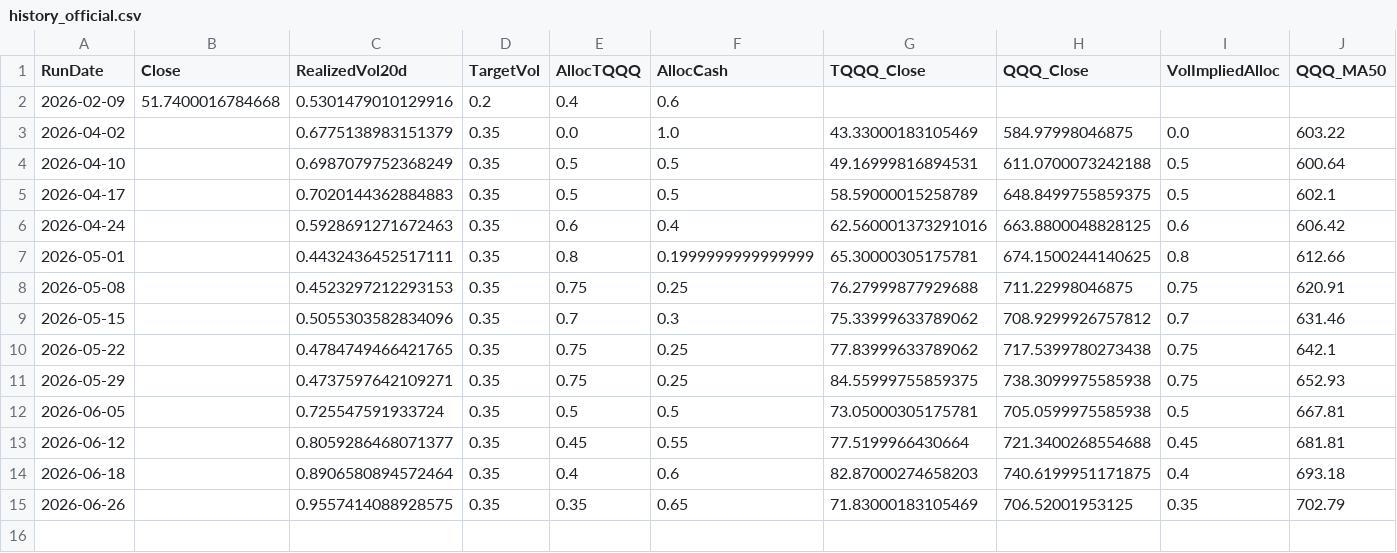
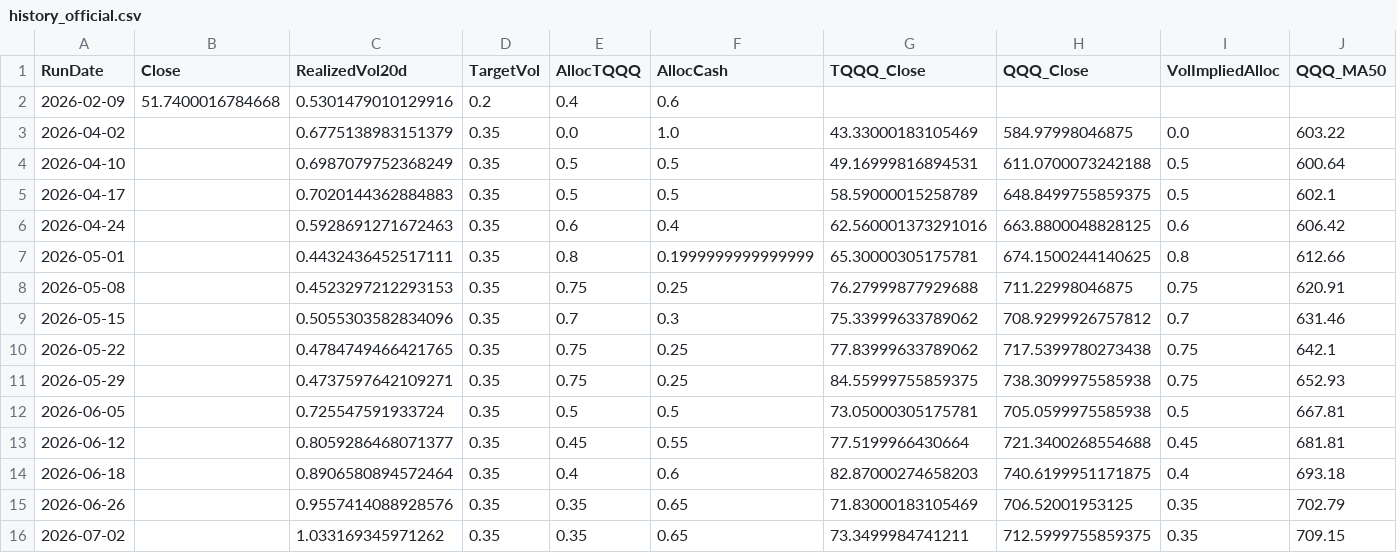
Before and after one commit to stegitforme/tqqq-vol-target, a CSV file: logs/history_official.csv, drawn as a sheet; only a part is shown; rows hold the shown columns only; the diff names each change by its address in the sheet, - before the commit and + after, or states it on an @@ line.

```diff
--- a/logs/history_official.csv
+++ b/logs/history_official.csv
-C15 (RealizedVol20d): 0.9557414088928575
+C15 (RealizedVol20d): 0.9557414088928576
+row 16: 2026-07-02 |  | 1.033169345971262 | 0.35 | 0.35 | 0.65 | 73.3499984741211 | 712.5999755859375 | 0.35 | 709.15
```
Also changed, not shown: data/QQQ.csv, logs/history.csv, 5 other files.
